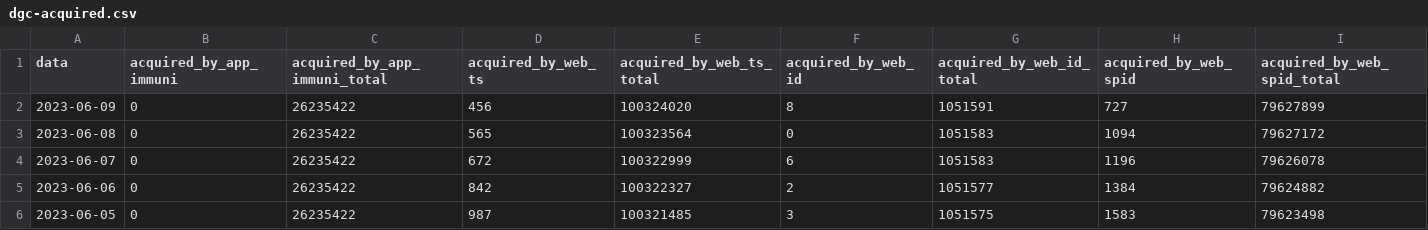
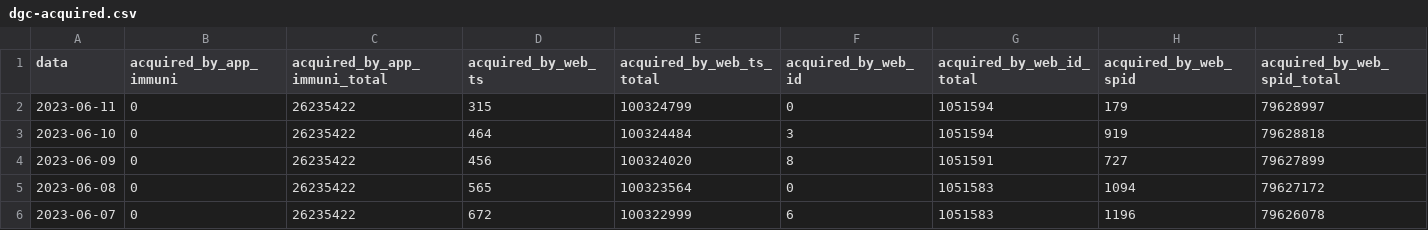
Before and after one commit to ministero-salute/it-dgc-opendata, a CSV file: data/dgc-acquired.csv, drawn as a sheet; only a part is shown; the shorter side is filled out with more unchanged rows; rows hold the shown columns only; the diff names each change by its address in the sheet, - before the commit and + after, or states it on an @@ line.

```diff
--- a/data/dgc-acquired.csv
+++ b/data/dgc-acquired.csv
+row 2: 2023-06-11 | 0 | 26235422 | 315 | 100324799 | 0 | 1051594 | 179 | 79628997
+row 3: 2023-06-10 | 0 | 26235422 | 464 | 100324484 | 3 | 1051594 | 919 | 79628818
```
Also changed, not shown: data/dgc-acquired-latest.csv, data/dgc-issued-latest.csv, 5 other files.
